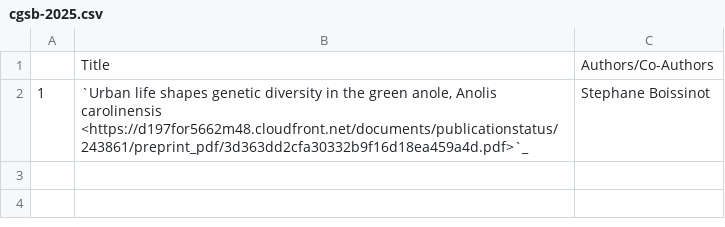
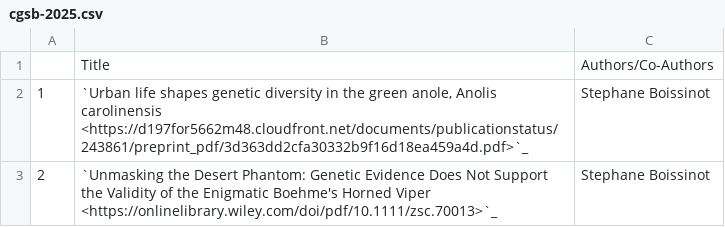
Before and after one commit to NYUAD-CRC/crc-docs, a CSV file: source/hpc/research/data/cgsb-2025.csv, drawn as a sheet.

```diff
--- a/source/hpc/research/data/cgsb-2025.csv
+++ b/source/hpc/research/data/cgsb-2025.csv
@@ -2 +2,2 @@
 1,"`Urban life shapes genetic diversity in the green anole, Anolis carolinensis <https://d197for5662m48.cloudfront.net/documents/publicationstatus/243861/preprint_pdf/3d363dd2cfa30332b9f16d18ea459a4d.pdf>`_",Stephane Boissinot
+2,"`Unmasking the Desert Phantom: Genetic Evidence Does Not Support the Validity of the Enigmatic Boehme's Horned Viper <https://onlinelibrary.wiley.com/doi/pdf/10.1111/zsc.70013>`_",Stephane Boissinot
```
Also changed, not shown: 1 other file.
